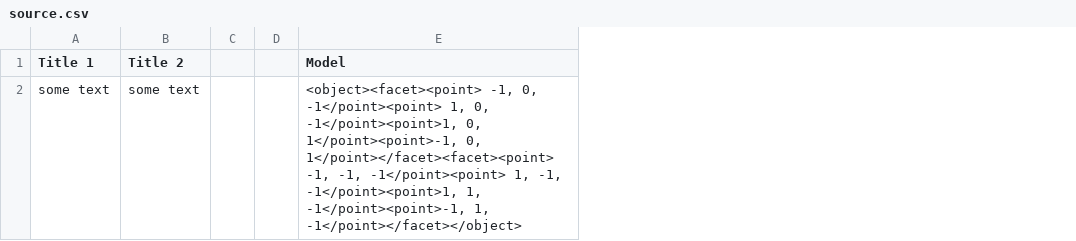
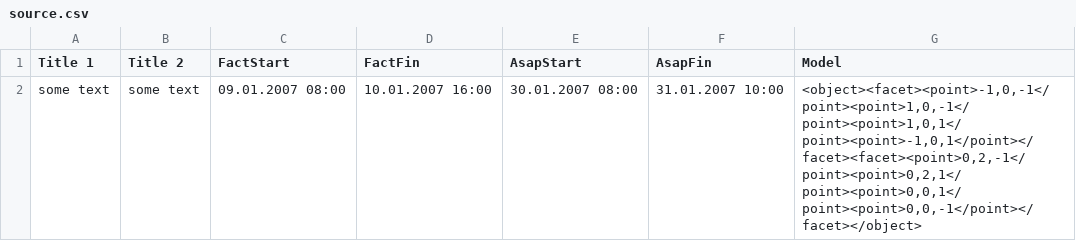
Before and after one commit to Savahi/ModelViewer, a CSV file: source.csv, drawn as a sheet; removed rows and columns are numbered as before the commit, all else as after; the diff names each change by its address in the sheet, - before the commit and + after, or states it on an @@ line.

```diff
--- a/source.csv
+++ b/source.csv
-column C, empty
-column D, empty
+column C (FactStart), row 2: 09.01.2007 08:00
+column D (FactFin), row 2: 10.01.2007 16:00
+column E (AsapStart), row 2: 30.01.2007 08:00
+column F (AsapFin), row 2: 31.01.2007 10:00
-G2 (Model): <object><facet><point> -1, 0, -1</point><point> 1, 0, -1</point><point>1, 0, 1</point><point>-1, 0, 1</point></facet><facet><point> -1, -1, -1</point><point> 1, -1, -1</point><point>1, 1, -1</point><point>-1, 1, -1</point></facet></object>
+G2 (Model): <object><facet><point>-1,0,-1</point><point>1,0,-1</point><point>1,0,1</point><point>-1,0,1</point></facet><facet><point>0,2,-1</point><point>0,2,1</point><point>0,0,1</point><point>0,0,-1</point></facet></object>
```
Also changed, not shown: 8 other files.
